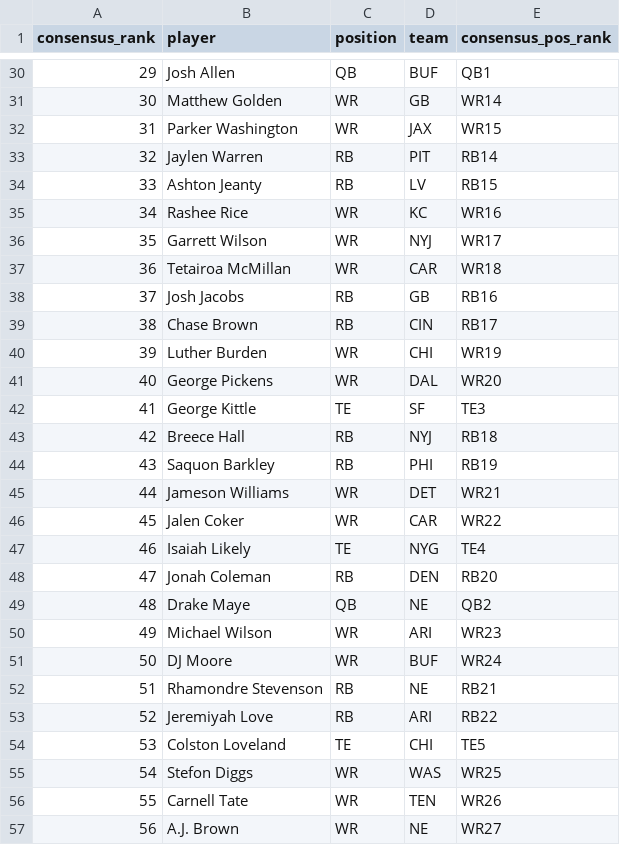
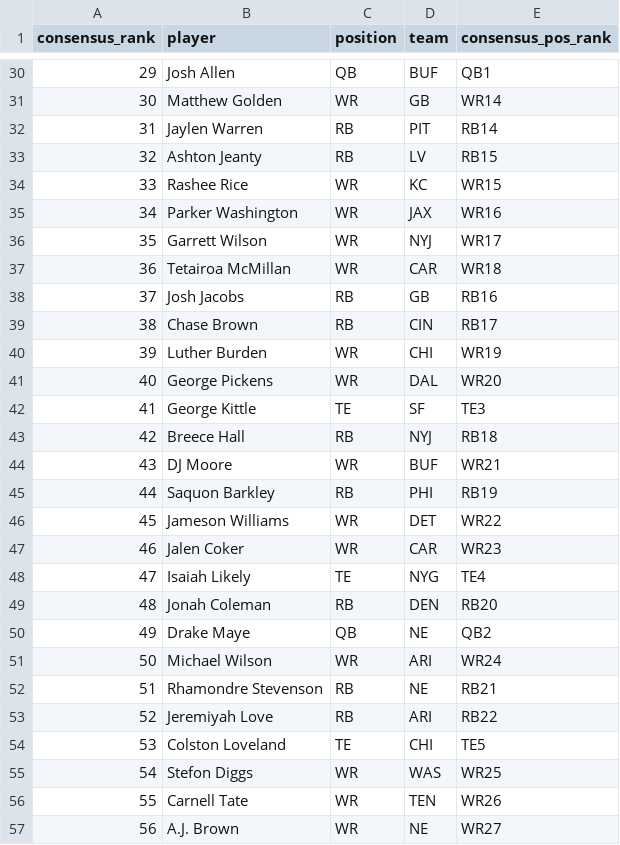
Before and after one commit to dylanlee21/Fantasy-Edge, a CSV file: data/2026/flock_live_rankings.csv, drawn as a sheet; only a part is shown, gaps mark what is left out; removed rows and columns are numbered as before the commit, all else as after; the diff names each change by its address in the sheet, - before the commit and + after, or states it on an @@ line.

Commit message:
Live rankings: DJ Moore over Saquon, Parker Washington below Rice

```diff
--- a/data/2026/flock_live_rankings.csv
+++ b/data/2026/flock_live_rankings.csv
-row 32: 31 | Parker Washington | WR | JAX | WR15
@@ column A (consensus_rank) renumbered between rows 32 and 51 @@
-E34 (consensus_pos_rank): WR16
+E34 (consensus_pos_rank): WR15
+row 35: 34 | Parker Washington | WR | JAX | WR16
+row 44: 43 | DJ Moore | WR | BUF | WR21
-E46 (consensus_pos_rank): WR21
+E46 (consensus_pos_rank): WR22
-E47 (consensus_pos_rank): WR22
+E47 (consensus_pos_rank): WR23
-E51 (consensus_pos_rank): WR23
+E51 (consensus_pos_rank): WR24
-row 51: 50 | DJ Moore | WR | BUF | WR24
```
